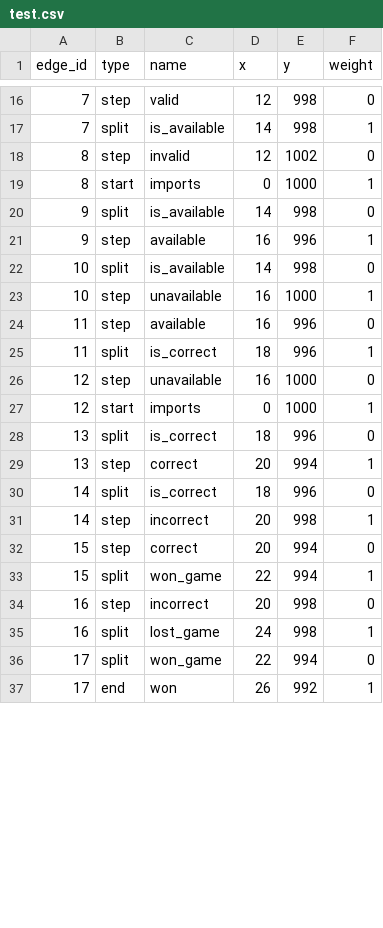
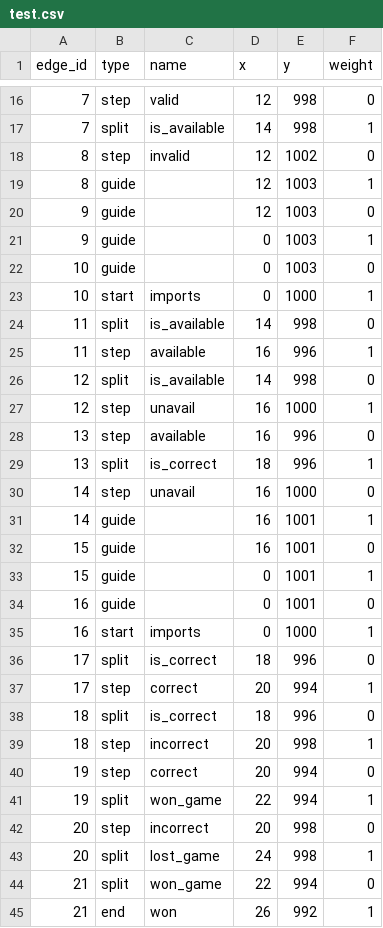
Before and after one commit to jeffreydking04/py_100, a CSV file: flow_chart/test.csv, drawn as a sheet; only a part is shown, gaps mark what is left out; the diff covers the shown part only.

Commit message:
finalized flow chart creator code; good stuff!

```diff
--- a/flow_chart/test.csv
+++ b/flow_chart/test.csv
@@ -18,20 +18,28 @@ edge_id,type,name,x,y,weight
 8,step,invalid,12,1002,0
-8,start,imports,0,1000,1
-9,split,is_available,14,998,0
-9,step,available,16,996,1
-10,split,is_available,14,998,0
-10,step,unavailable,16,1000,1
-11,step,available,16,996,0
-11,split,is_correct,18,996,1
-12,step,unavailable,16,1000,0
-12,start,imports,0,1000,1
-13,split,is_correct,18,996,0
-13,step,correct,20,994,1
-14,split,is_correct,18,996,0
-14,step,incorrect,20,998,1
-15,step,correct,20,994,0
-15,split,won_game,22,994,1
-16,step,incorrect,20,998,0
-16,split,lost_game,24,998,1
-17,split,won_game,22,994,0
-17,end,won,26,992,1
+8,guide,,12,1003,1
+9,guide,,12,1003,0
+9,guide,,0,1003,1
+10,guide,,0,1003,0
+10,start,imports,0,1000,1
+11,split,is_available,14,998,0
+11,step,available,16,996,1
+12,split,is_available,14,998,0
+12,step,unavail,16,1000,1
+13,step,available,16,996,0
+13,split,is_correct,18,996,1
+14,step,unavail,16,1000,0
+14,guide,,16,1001,1
+15,guide,,16,1001,0
+15,guide,,0,1001,1
+16,guide,,0,1001,0
+16,start,imports,0,1000,1
+17,split,is_correct,18,996,0
+17,step,correct,20,994,1
+18,split,is_correct,18,996,0
+18,step,incorrect,20,998,1
+19,step,correct,20,994,0
+19,split,won_game,22,994,1
+20,step,incorrect,20,998,0
+20,split,lost_game,24,998,1
+21,split,won_game,22,994,0
+21,end,won,26,992,1
```
Also changed, not shown: 8 added rows and 14 edited cells elsewhere in this file, 2 other files.
